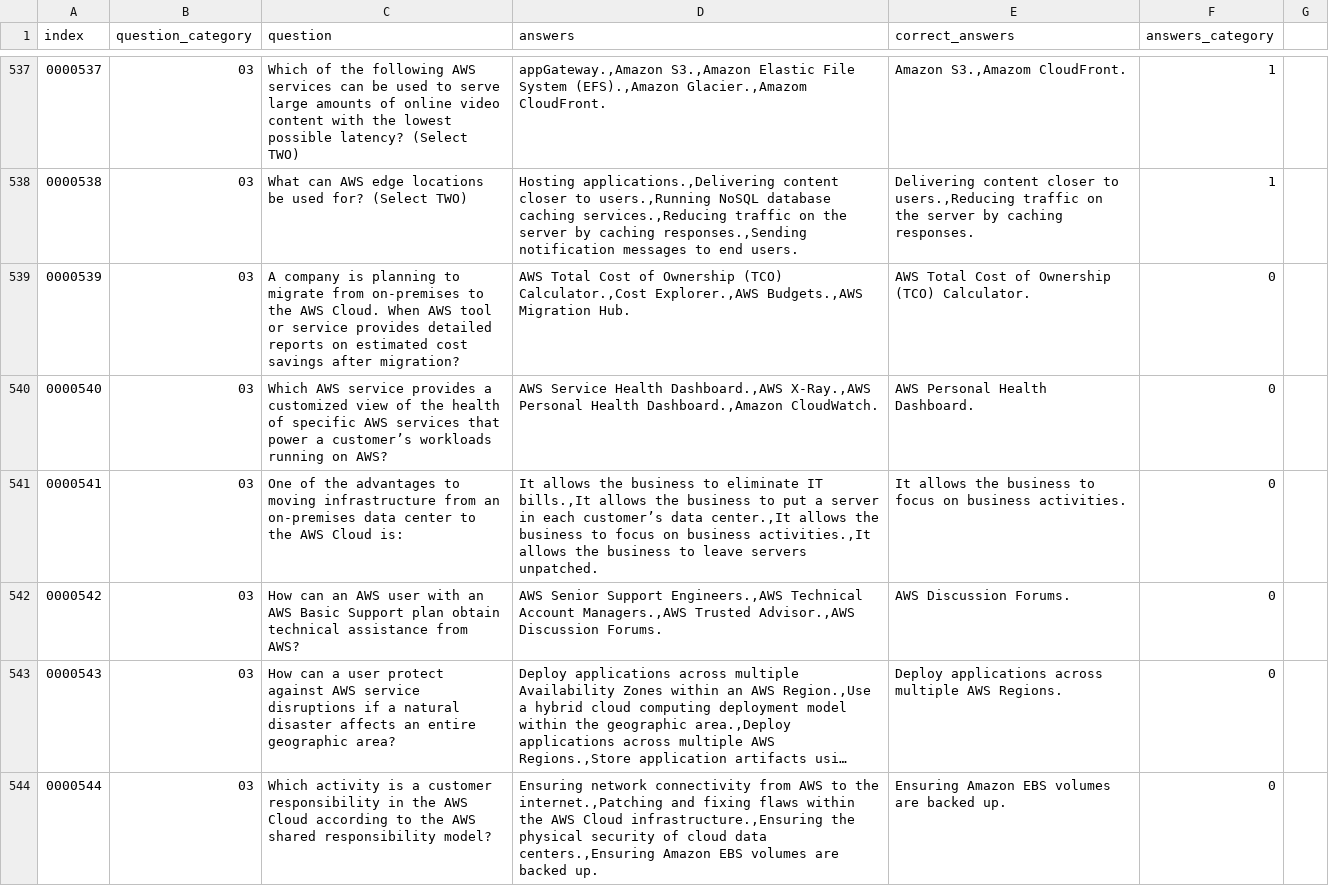
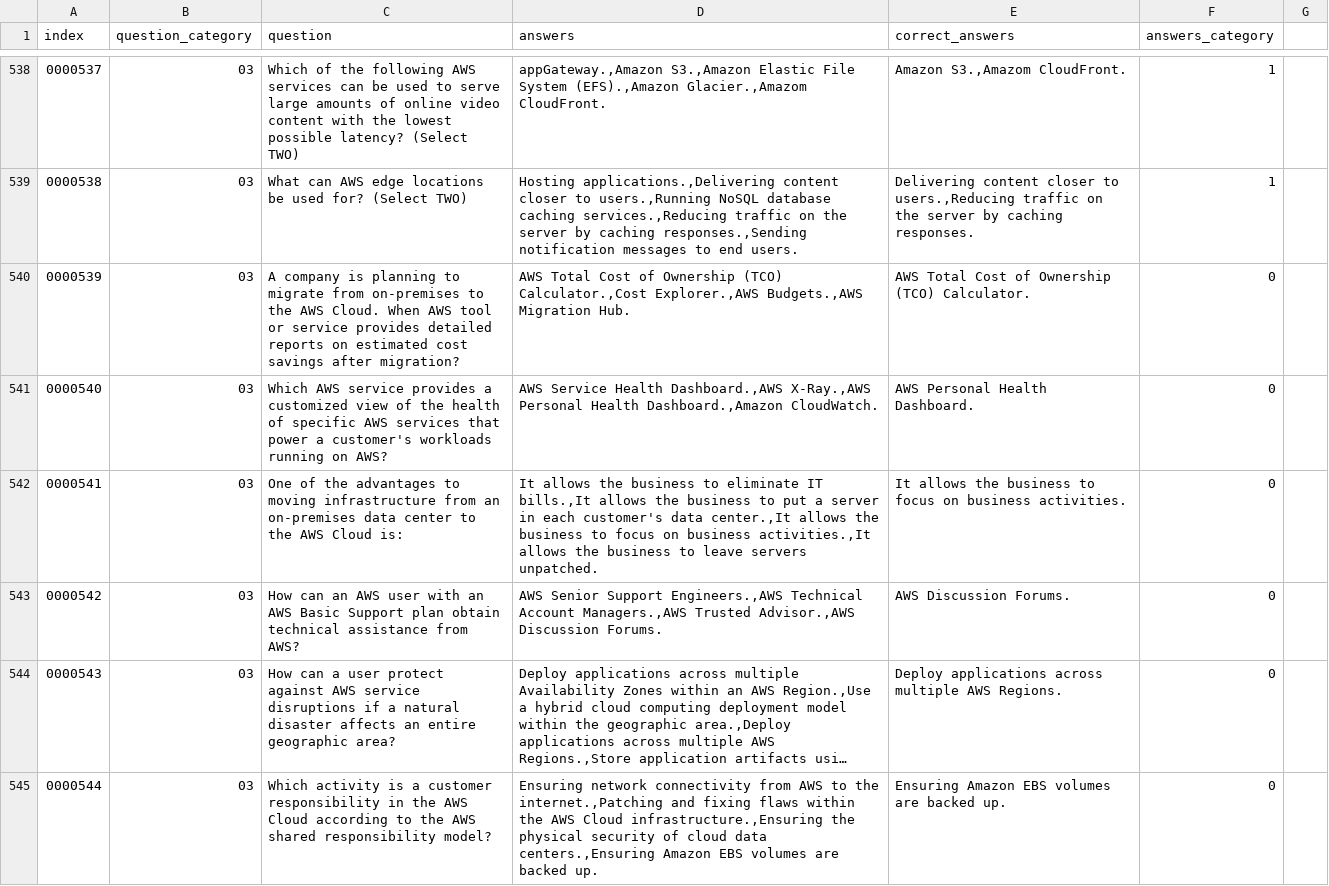
Before and after one commit to gyovemi/AWC, a CSV file: quests.csv, drawn as a sheet; only a part is shown, gaps mark what is left out; long unchanged cells end in …; the diff covers the shown part only.

Commit message:
Update quests.csv

```diff
--- a/quests.csv
+++ b/quests.csv
@@ -540,4 +540,4 @@ index,question_category,question,answers,correct_answers,answers_category
 0000539,03,"A company is planning to migrate from on-premises to the AWS Cloud. When AWS tool or service provides detailed reports on estimated cost savings after migration?","AWS Total Cost of Ownership (TCO) Calculator.,Cost Explorer.,AWS Budgets.,AWS Migration Hub.","AWS Total Cost of Ownership (TCO) Calculator.",0
-0000540,03,"Which AWS service provides a customized view of the health of specific AWS services that power a customer’s workloads running on AWS?","AWS Service Health Dashboard.,AWS X-Ray.,AWS Personal Health Dashboard.,Amazon CloudWatch.","AWS Personal Health Dashboard.",0
-0000541,03,"One of the advantages to moving infrastructure from an on-premises data center to the AWS Cloud is:","It allows the business to eliminate IT bills.,It allows the business to put a server in each customer’s data center.,It allows the business to focus on business activities.,It allows the business to leave servers unpatched.","It allows the business to focus on business activities.",0
+0000540,03,"Which AWS service provides a customized view of the health of specific AWS services that power a customer's workloads running on AWS?","AWS Service Health Dashboard.,AWS X-Ray.,AWS Personal Health Dashboard.,Amazon CloudWatch.","AWS Personal Health Dashboard.",0
+0000541,03,"One of the advantages to moving infrastructure from an on-premises data center to the AWS Cloud is:","It allows the business to eliminate IT bills.,It allows the business to put a server in each customer's data center.,It allows the business to focus on business activities.,It allows the business to leave servers unpatched.","It allows the business to focus on business activities.",0
 0000542,03,"How can an AWS user with an AWS Basic Support plan obtain technical assistance from AWS?","AWS Senior Support Engineers.,AWS Technical Account Managers.,AWS Trusted Advisor.,AWS Discussion Forums.","AWS Discussion Forums.",0
```
Also changed, not shown: 2 added rows, 1 removed row and 38 edited cells elsewhere in this file.
